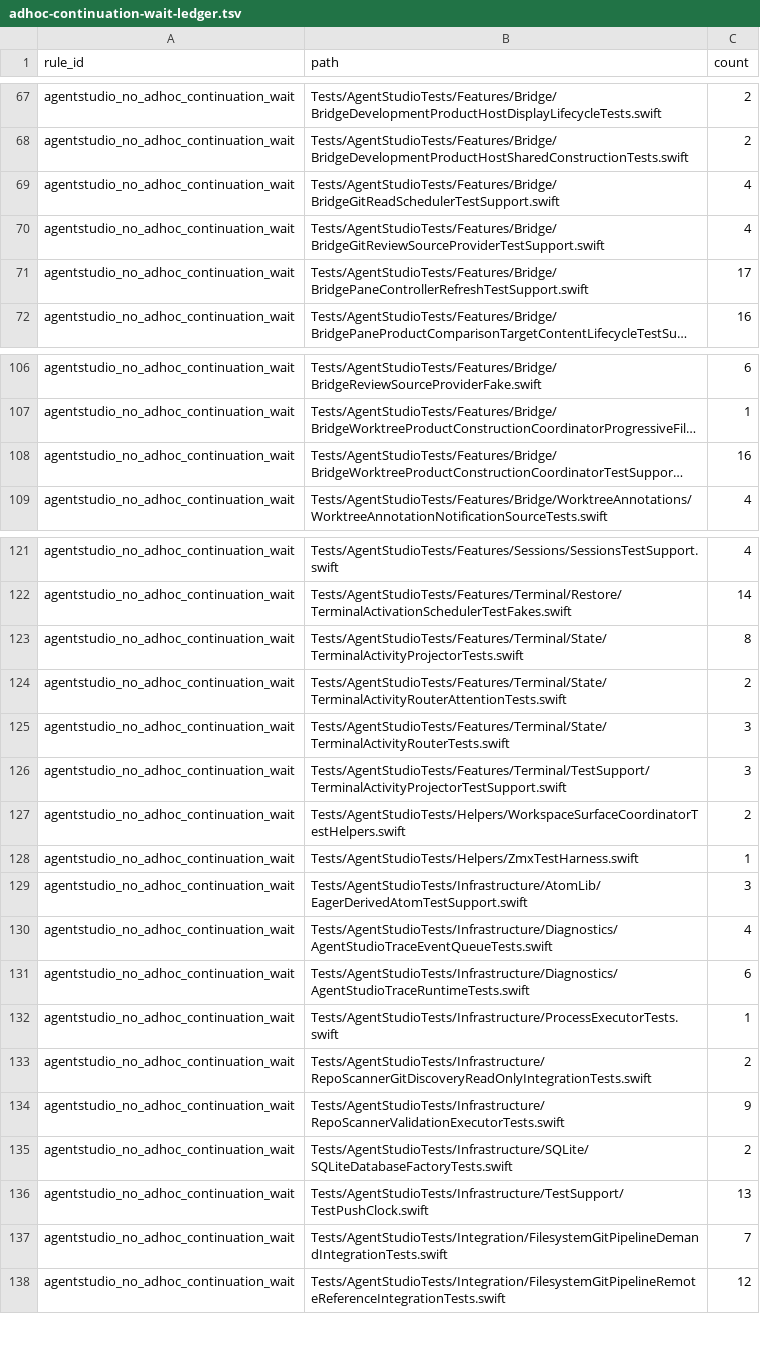
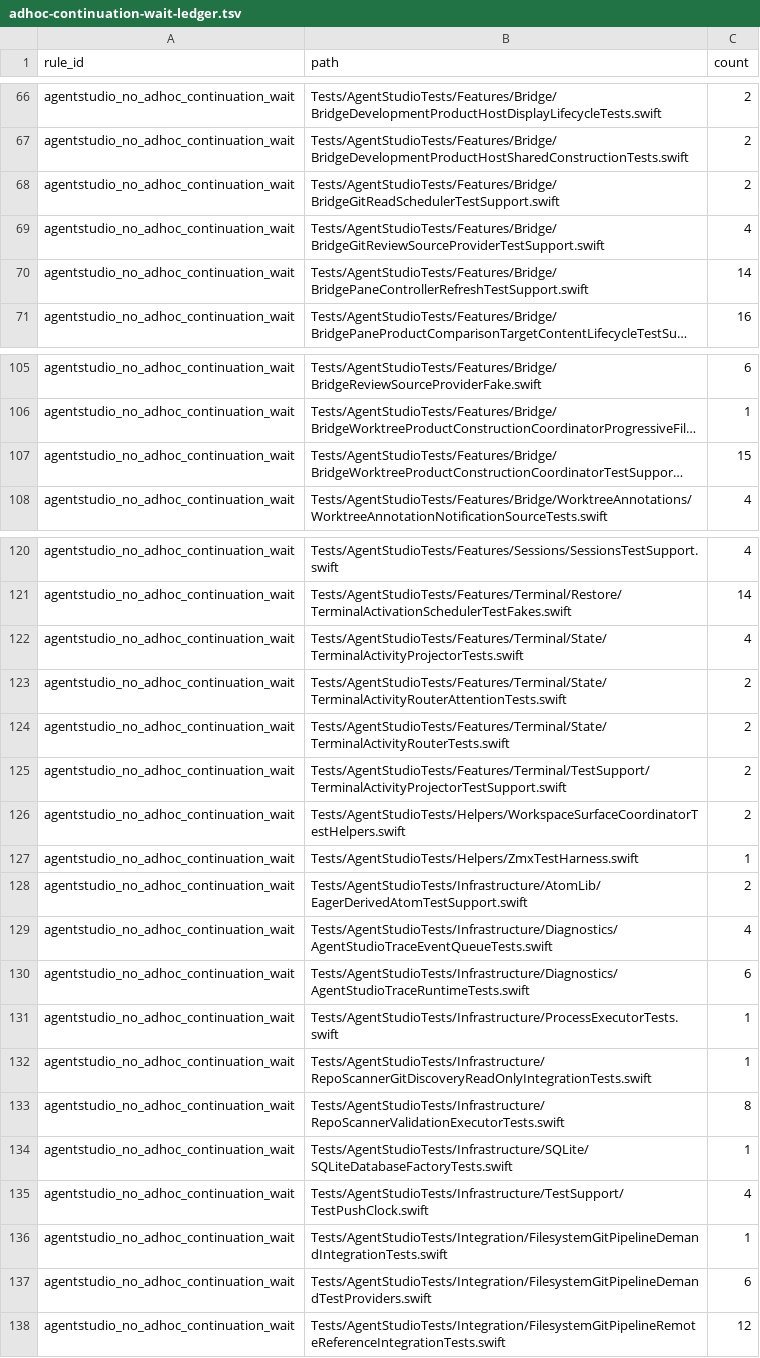
Before and after one commit to ShravanSunder/agentstudio, a TSV file: Tools/AgentStudioArchitectureLint/adhoc-continuation-wait-ledger.tsv, drawn as a sheet; only a part is shown, gaps mark what is left out; long unchanged cells end in …; addresses are those after the commit; the diff covers the shown part only; the diff names each change by its address in the sheet, - before the commit and + after, or states it on an @@ line.

Commit message:
fix: reconcile continuation wait lint baseline

```diff
--- a/Tools/AgentStudioArchitectureLint/adhoc-continuation-wait-ledger.tsv
+++ b/Tools/AgentStudioArchitectureLint/adhoc-continuation-wait-ledger.tsv
-C68 (count): 4
+C68 (count): 2
-C70 (count): 17
+C70 (count): 14
-C107 (count): 16
+C107 (count): 15
-C122 (count): 8
+C122 (count): 4
-C124:C125 (count): 3
+C124:C125 (count): 2
-C128 (count): 3
+C128 (count): 2
-C132 (count): 2
+C132 (count): 1
-C133 (count): 9
+C133 (count): 8
-C134 (count): 2
+C134 (count): 1
-C135 (count): 13
+C135 (count): 4
-C136 (count): 7
+C136 (count): 1
+row 137: agentstudio_no_adhoc_continuation_wait | Tests/AgentStudioTests/Integration/FilesystemGitPipelineDemandTestProviders.swift | 6
```
Also changed, not shown: 1 removed row and 20 edited cells elsewhere in this file, 3 other files.
